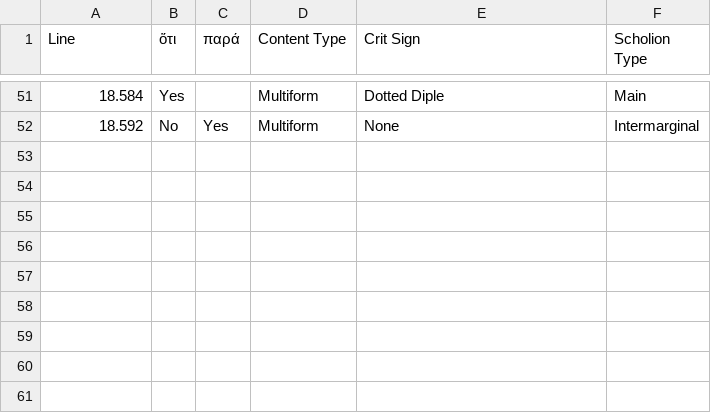
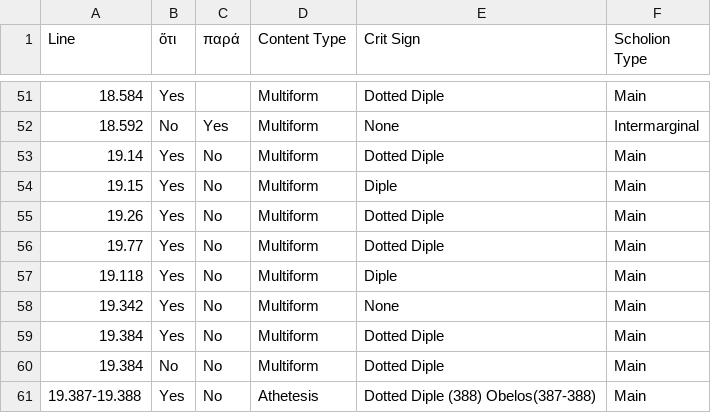
Before and after one commit to mwauke/closed-hc-il17, a CSV file: analytical_data/iliad17-19/ZenodotusCritSigns.csv, drawn as a sheet; only a part is shown, gaps mark what is left out; the diff names each change by its address in the sheet, - before the commit and + after, or states it on an @@ line.

Commit message:
Update ZenodotusCritSigns.csv

```diff
--- a/analytical_data/iliad17-19/ZenodotusCritSigns.csv
+++ b/analytical_data/iliad17-19/ZenodotusCritSigns.csv
+row 53: 19.14 | Yes | No | Multiform | Dotted Diple | Main
+row 54: 19.15 | Yes | No | Multiform | Diple | Main
+row 55: 19.26 | Yes | No | Multiform | Dotted Diple | Main
+row 56: 19.77 | Yes | No | Multiform | Dotted Diple | Main
+row 57: 19.118 | Yes | No | Multiform | Diple | Main
+row 58: 19.342 | Yes | No | Multiform | None | Main
+row 59: 19.384 | Yes | No | Multiform | Dotted Diple | Main
+row 60: 19.384 | No | No | Multiform | Dotted Diple | Main
+row 61: 19.387-19.388 | Yes | No | Athetesis | Dotted Diple (388) Obelos(387-388) | Main
```
